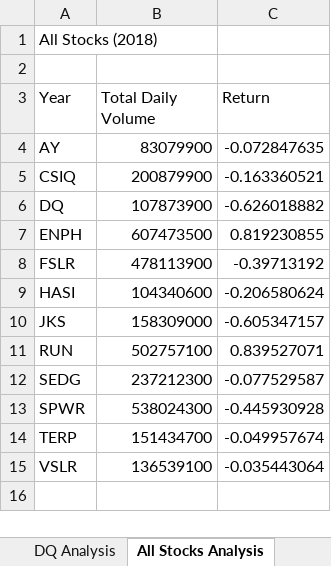
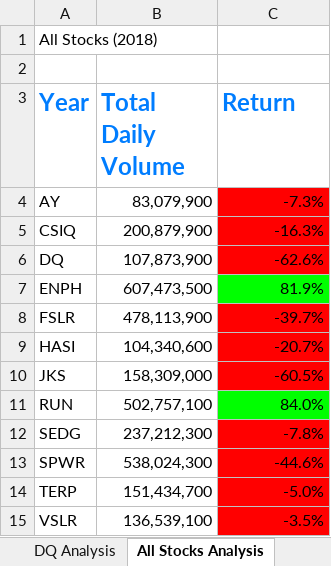
Before and after one commit to tkirk70/stock-analysis, an Excel workbook: green_stocks.xlsm, sheet All Stocks Analysis, drawn as a sheet; values as stored, in another font and other column widths than the file's, no borders; the diff names each change by its address in the sheet, - before the commit and + after, or states it on an @@ line.

Commit message:
Added Checkerboard sheet to Excel Workbook as per OSU module 2.4.2.

```diff
--- a/green_stocks.xlsm (sheet All Stocks Analysis)
+++ b/green_stocks.xlsm (sheet All Stocks Analysis)
@@ A3:C3 bold: off → on, text colour: black → #007DFF, text size: larger @@
-B4 (Total Daily Volume): 83079900
+B4 (Total Daily Volume): 83,079,900
-C4 (Return): -0.072847635
+C4 (Return): -7.3%
-C4:C6 fill: none
+C4:C6 fill: #FF0000
-B5 (Total Daily Volume): 200879900
+B5 (Total Daily Volume): 200,879,900
-C5 (Return): -0.163360521
+C5 (Return): -16.3%
-B6 (Total Daily Volume): 107873900
+B6 (Total Daily Volume): 107,873,900
-C6 (Return): -0.626018882
+C6 (Return): -62.6%
-B7 (Total Daily Volume): 607473500
+B7 (Total Daily Volume): 607,473,500
-C7 (Return): 0.819230855
+C7 (Return): 81.9%
-C7 fill: none
+C7 fill: #00FF00
-B8 (Total Daily Volume): 478113900
+B8 (Total Daily Volume): 478,113,900
-C8 (Return): -0.39713192
+C8 (Return): -39.7%
-C8:C10 fill: none
+C8:C10 fill: #FF0000
-B9 (Total Daily Volume): 104340600
+B9 (Total Daily Volume): 104,340,600
-C9 (Return): -0.206580624
+C9 (Return): -20.7%
-B10 (Total Daily Volume): 158309000
+B10 (Total Daily Volume): 158,309,000
-C10 (Return): -0.605347157
+C10 (Return): -60.5%
-B11 (Total Daily Volume): 502757100
+B11 (Total Daily Volume): 502,757,100
-C11 (Return): 0.839527071
+C11 (Return): 84.0%
-C11 fill: none
+C11 fill: #00FF00
-B12 (Total Daily Volume): 237212300
+B12 (Total Daily Volume): 237,212,300
-C12 (Return): -0.077529587
+C12 (Return): -7.8%
-C12:C15 fill: none
+C12:C15 fill: #FF0000
-B13 (Total Daily Volume): 538024300
+B13 (Total Daily Volume): 538,024,300
-C13 (Return): -0.445930928
+C13 (Return): -44.6%
-B14 (Total Daily Volume): 151434700
+B14 (Total Daily Volume): 151,434,700
-C14 (Return): -0.049957674
+C14 (Return): -5.0%
-B15 (Total Daily Volume): 136539100
+B15 (Total Daily Volume): 136,539,100
-C15 (Return): -0.035443064
+C15 (Return): -3.5%
```
Also changed, not shown: other sheet tabs, 1 other file.
